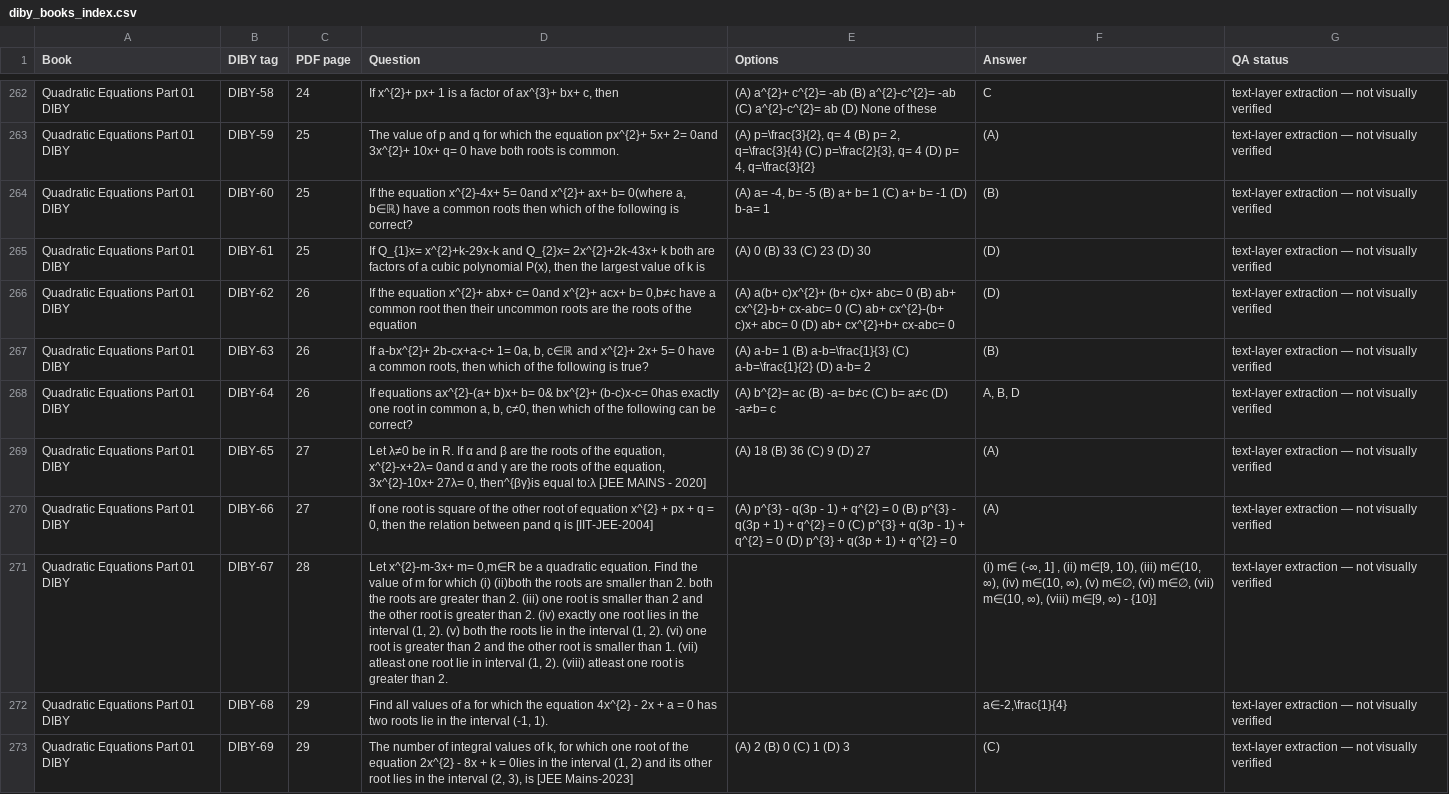
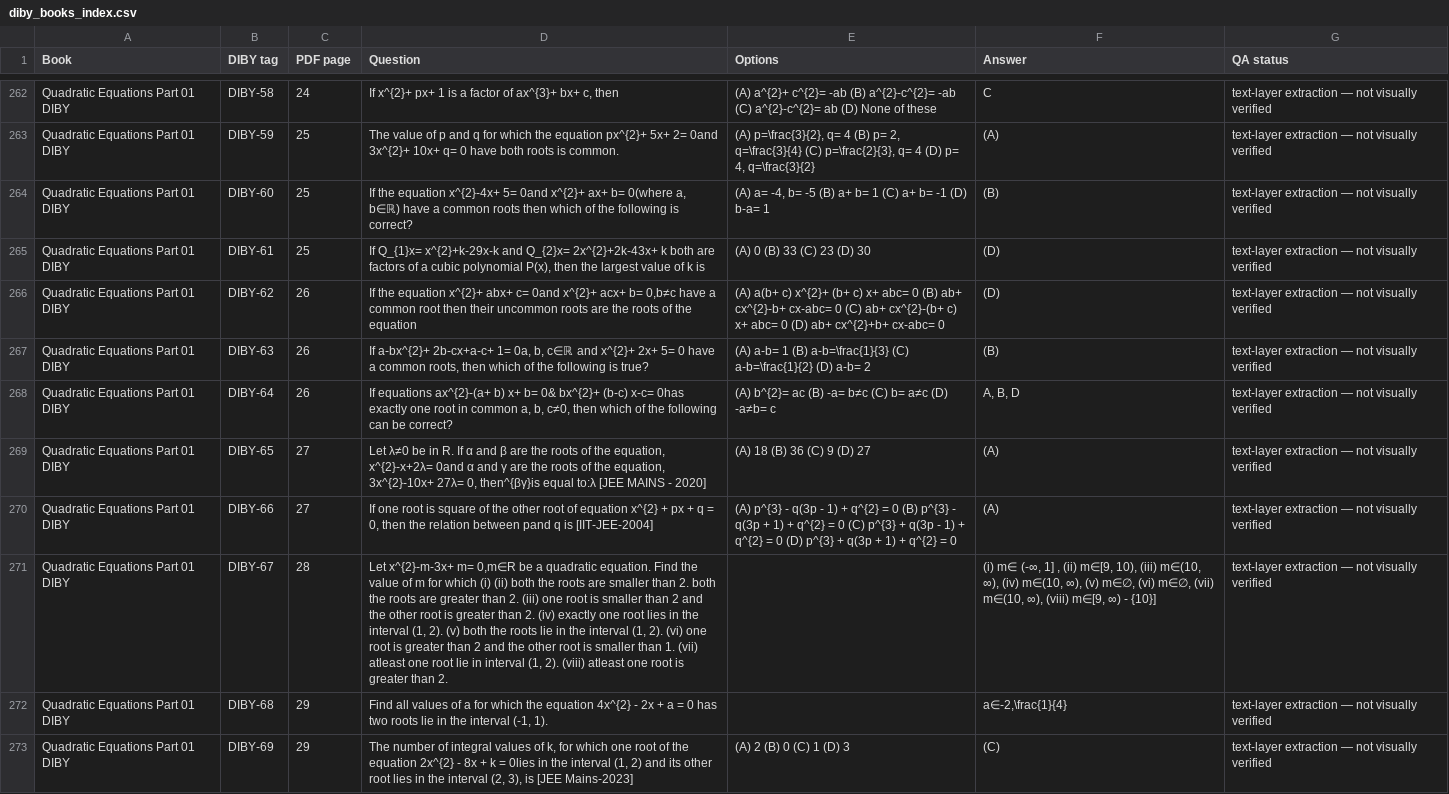
Before and after one commit to jatinvermaherein-jpg/ocr, a CSV file: deliverables/diby-books/diby_books_index.csv, drawn as a sheet; only a part is shown, gaps mark what is left out; the diff covers the shown part only; the diff names each change by its address in the sheet, - before the commit and + after, or states it on an @@ line.

Commit message:
DIBY books: keep the spaces around typeset equations and after ')' clippings
- build_diby_books_docs.py: new emit_spans() puts a plain space run at every text<->maths
  junction, so questions read 'then a(a-b)+...' instead of 'thena(a-b)+...'; also applies to
  options and answers (and drops the now-redundant per-run styling code)
- extract_diby_books_text.py: '(ii)The' -> '(ii) The' when a row join clips a paren
- both documents rebuilt and re-verified: 9 books, 565 tags, 2,343 typeset equations,
  0 raw LaTeX, pure black, odd-page breaks, no header/footer

Co-authored-by: arena-agent <297053741+arena-agent@users.noreply.github.com>

```diff
--- a/deliverables/diby-books/diby_books_index.csv
+++ b/deliverables/diby-books/diby_books_index.csv
-E266 (Options): (A) a(b+ c)x^{2}+ (b+ c)x+ abc= 0 (B) ab+ cx^{2}-b+ cx-abc= 0 (C) ab+ cx^{2}-(b+ c)x+ abc= 0…
+E266 (Options): (A) a(b+ c) x^{2}+ (b+ c) x+ abc= 0 (B) ab+ cx^{2}-b+ cx-abc= 0 (C) ab+ cx^{2}-(b+ c) x+ abc= 0…
-D268 (Question): …equations ax^{2}-(a+ b)x+ b= 0& bx^{2}+ (b-c)x-c= 0has exactly…
+D268 (Question): …equations ax^{2}-(a+ b) x+ b= 0& bx^{2}+ (b-c) x-c= 0has exactly…
-D271 (Question): …which (i) (ii)both the roots…
+D271 (Question): …which (i) (ii) both the roots…
```
Also changed, not shown: 39 edited cells elsewhere in this file, 7 other files.
